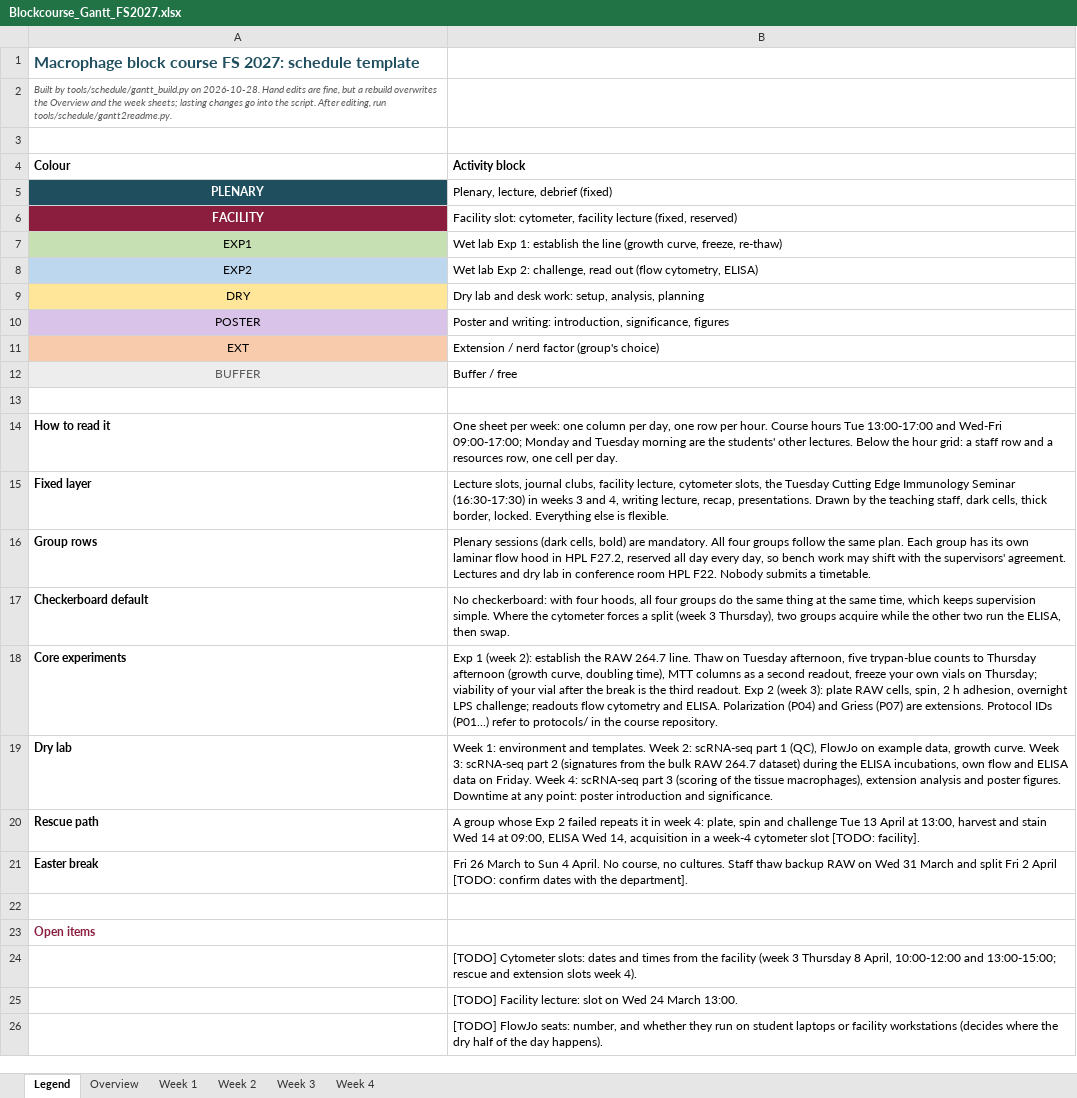
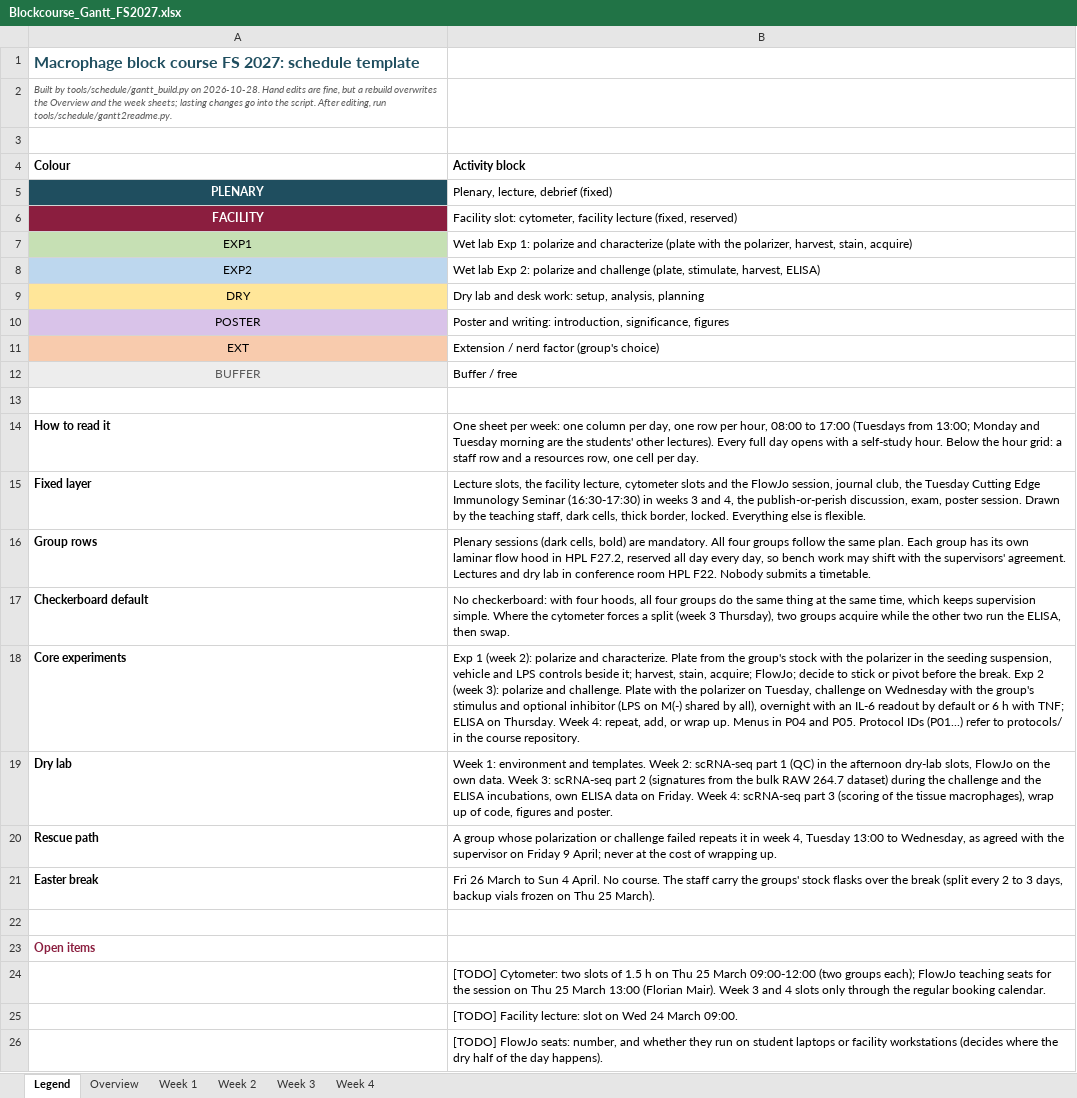
Before and after one commit to TizzuLab/Blockrophage, an Excel workbook: tools/schedule/Blockcourse_Gantt_FS2027.xlsx, sheet Legend, drawn as a sheet; only a part is shown; values as stored, in another font and other column widths than the file's, no borders; the diff names each change by its address in the sheet, - before the commit and + after, or states it on an @@ line.

Commit message:
WIP: plan v2 schedule and stock-flask protocols

```diff
--- a/tools/schedule/Blockcourse_Gantt_FS2027.xlsx (sheet Legend)
+++ b/tools/schedule/Blockcourse_Gantt_FS2027.xlsx (sheet Legend)
-B7 (Activity block): …Exp 1: establish the line (growth curve, freeze, re-thaw)
+B7 (Activity block): …Exp 1: polarize and characterize (plate with the polarizer, harvest, stain, acquire)
-B8 (Activity block): …Exp 2: challenge, read out (flow cytometry, ELISA)
+B8 (Activity block): …Exp 2: polarize and challenge (plate, stimulate, harvest, ELISA)
-B14 (Activity block): …row per hour. Course hours Tue 13:00-17:00 and Wed-Fri 09:00-17:00; Monday and Tuesday morning are the students' other lectures. Below the…
+B14 (Activity block): …row per hour, 08:00 to 17:00 (Tuesdays from 13:00; Monday and Tuesday morning are the students' other lectures). Every full day opens with a self-study hour. Below the…
-B15 (Activity block): Lecture slots, journal clubs, facility lecture, cytometer slots, the Tuesday Cutting Edge Immunology Seminar (16:30-17:30) in weeks 3 and 4, writing lecture, recap, presentations. Drawn by…
+B15 (Activity block): Lecture slots, the facility lecture, cytometer slots and the FlowJo session, journal club, the Tuesday Cutting Edge Immunology Seminar (16:30-17:30) in weeks 3 and 4, the publish-or-perish discussion, exam, poster session. Drawn by…
-B18 (Activity block): …(week 2): establish the RAW 264.7 line. Thaw on Tuesday afternoon, five trypan-blue counts to Thursday afternoon (growth curve, doubling time), MTT columns as a second readout, freeze your own vials on Thursday; viability of your vial after the break is the third readout. Exp 2 (week 3): plate RAW cells, spin, 2 h adhesion, overnight LPS challenge; readouts flow cytometry and ELISA. Polarization (P04) and Griess (P07) are extensions. Protocol IDs…
+B18 (Activity block): …(week 2): polarize and characterize. Plate from the group's stock with the polarizer in the seeding suspension, vehicle and LPS controls beside it; harvest, stain, acquire; FlowJo; decide to stick or pivot before the break. Exp 2 (week 3): polarize and challenge. Plate with the polarizer on Tuesday, challenge on Wednesday with the group's stimulus and optional inhibitor (LPS on M(-) shared by all), overnight with an IL-6 readout by default or 6 h with TNF; ELISA on Thursday. Week 4: repeat, add, or wrap up. Menus in P04 and P05. Protocol IDs…
-B19 (Activity block): …part 1 (QC), FlowJo on example data, growth curve. Week 3: scRNA-seq part 2 (signatures from the bulk RAW 264.7 dataset) during the ELISA incubations, own flow and ELISA data on Friday. Week 4: scRNA-seq part 3 (scoring of the tissue macrophages), extension analysis and poster figures. Downtime at any point: poster introduction and significance.
+B19 (Activity block): …part 1 (QC) in the afternoon dry-lab slots, FlowJo on the own data. Week 3: scRNA-seq part 2 (signatures from the bulk RAW 264.7 dataset) during the challenge and the ELISA incubations, own ELISA data on Friday. Week 4: scRNA-seq part 3 (scoring of the tissue macrophages), wrap up of code, figures and poster.
-B20 (Activity block): …group whose Exp 2 failed repeats it in week 4: plate, spin and challenge Tue 13 April at 13:00, harvest and stain Wed 14 at 09:00, ELISA Wed 14, acquisition in a week-4 cytometer slot [TODO: facility].
+B20 (Activity block): …group whose polarization or challenge failed repeats it in week 4, Tuesday 13:00 to Wednesday, as agreed with the supervisor on Friday 9 April; never at the cost of wrapping up.
-B21 (Activity block): …April. No course, no cultures. Staff thaw backup RAW on Wed 31 March and split Fri 2 April [TODO: confirm dates with the department].
+B21 (Activity block): …April. No course. The staff carry the groups' stock flasks over the break (split every 2 to 3 days, backup vials frozen on Thu 25 March).
-B24 (Activity block): [TODO] Cytometer slots: dates and times from the facility (week 3 Thursday 8 April, 10:00-12:00 and 13:00-15:00; rescue and extension slots week 4).
+B24 (Activity block): [TODO] Cytometer: two slots of 1.5 h on Thu 25 March 09:00-12:00 (two groups each); FlowJo teaching seats for the session on Thu 25 March 13:00 (Florian Mair). Week 3 and 4 slots only through the regular booking calendar.
-B25 (Activity block): …24 March 13:00.
+B25 (Activity block): …24 March 09:00.
```
Also changed, not shown: sheet Week 4, sheet Week 2, sheet Week 3, sheet Overview, sheet Week 1, 12 other files.
